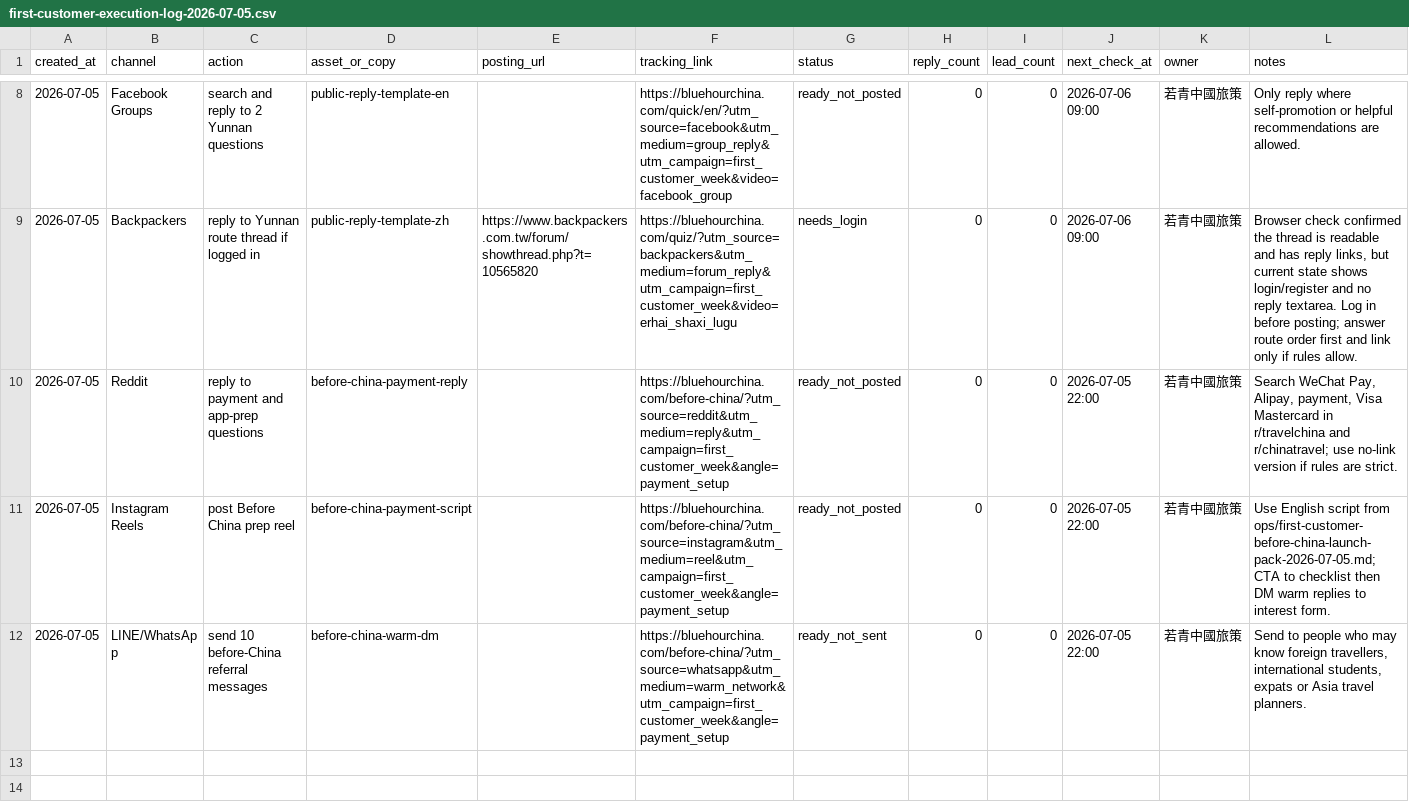
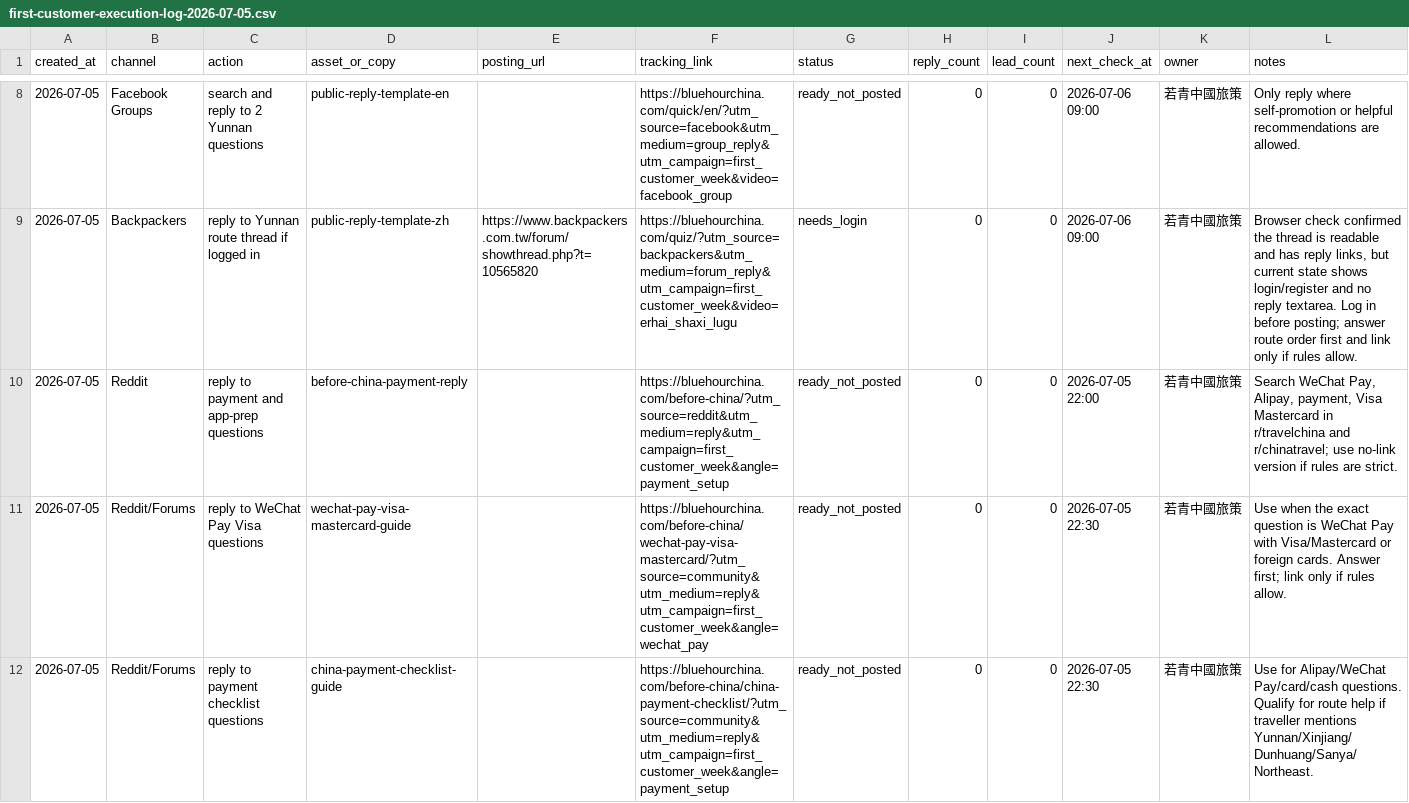
Before and after one commit to bluehourchina/bluehourchina.com, a CSV file: ops/first-customer-execution-log-2026-07-05.csv, drawn as a sheet; only a part is shown, gaps mark what is left out; the shorter side is filled out with more unchanged rows; the diff covers the shown part only.

Commit message:
Add before-China search cluster

```diff
--- a/ops/first-customer-execution-log-2026-07-05.csv
+++ b/ops/first-customer-execution-log-2026-07-05.csv
@@ -10 +10,3 @@ created_at,channel,action,asset_or_copy,posting_url,tracking_link,status,reply_c
 2026-07-05,Reddit,reply to payment and app-prep questions,before-china-payment-reply,,"https://bluehourchina.com/before-china/?utm_source=reddit&utm_medium=reply&utm_campaign=first_customer_week&angle=payment_setup",ready_not_posted,0,0,2026-07-05 22:00,若青中國旅策,"Search WeChat Pay, Alipay, payment, Visa Mastercard in r/travelchina and r/chinatravel; use no-link version if rules are strict."
+2026-07-05,Reddit/Forums,reply to WeChat Pay Visa questions,wechat-pay-visa-mastercard-guide,,"https://bluehourchina.com/before-china/wechat-pay-visa-mastercard/?utm_source=community&utm_medium=reply&utm_campaign=first_customer_week&angle=wechat_pay",ready_not_posted,0,0,2026-07-05 22:30,若青中國旅策,"Use when the exact question is WeChat Pay with Visa/Mastercard or foreign cards. Answer first; link only if rules allow."
+2026-07-05,Reddit/Forums,reply to payment checklist questions,china-payment-checklist-guide,,"https://bluehourchina.com/before-china/china-payment-checklist/?utm_source=community&utm_medium=reply&utm_campaign=first_customer_week&angle=payment_setup",ready_not_posted,0,0,2026-07-05 22:30,若青中國旅策,"Use for Alipay/WeChat Pay/card/cash questions. Qualify for route help if traveller mentions Yunnan/Xinjiang/Dunhuang/Sanya/Northeast."
```
Also changed, not shown: 1 added row elsewhere in this file, 15 other files.
